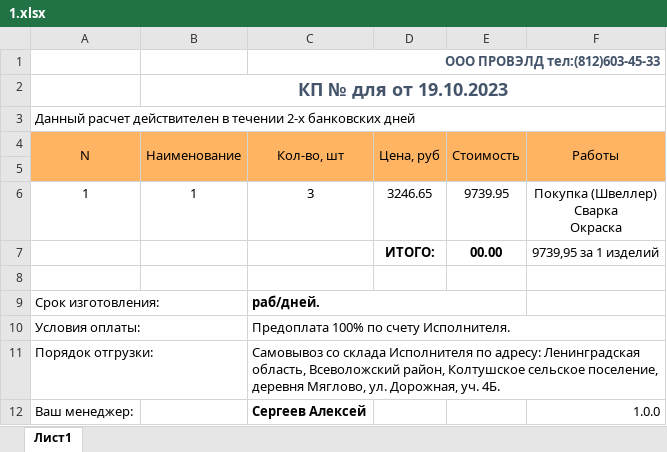
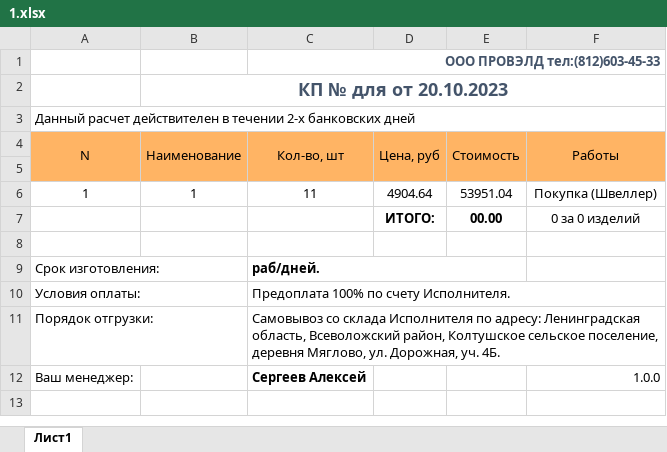
Before and after one commit to Masterlevwin/Metal-Code, an Excel workbook: Images/1.xlsx, sheet Лист1, drawn as a sheet; values as stored, in another font and other column widths than the file's, no borders; charts and pictures not drawn; ↵ is a line break in a cell; the diff names each change by its address in the sheet, - before the commit and + after, or states it on an @@ line.

```diff
--- a/Images/1.xlsx (sheet Лист1)
+++ b/Images/1.xlsx (sheet Лист1)
-B2 (Наименование): КП № для от 19.10.2023
+B2 (Наименование): КП № для от 20.10.2023
-C6 (Кол-во, шт): 3
+C6 (Кол-во, шт): 11
-D6 (Цена, руб): 3246.65
+D6 (Цена, руб): 4904.64
-E6 (Стоимость): 9739.95
+E6 (Стоимость): 53951.04
-F6 (Работы): Покупка (Швеллер) ↵ Сварка ↵ Окраска
+F6 (Работы): Покупка (Швеллер)
-F7 (Работы): 9739,95 за 1 изделий
+F7 (Работы): 0 за 0 изделий
```
Also changed, not shown: charts or pictures, 14 other files.
